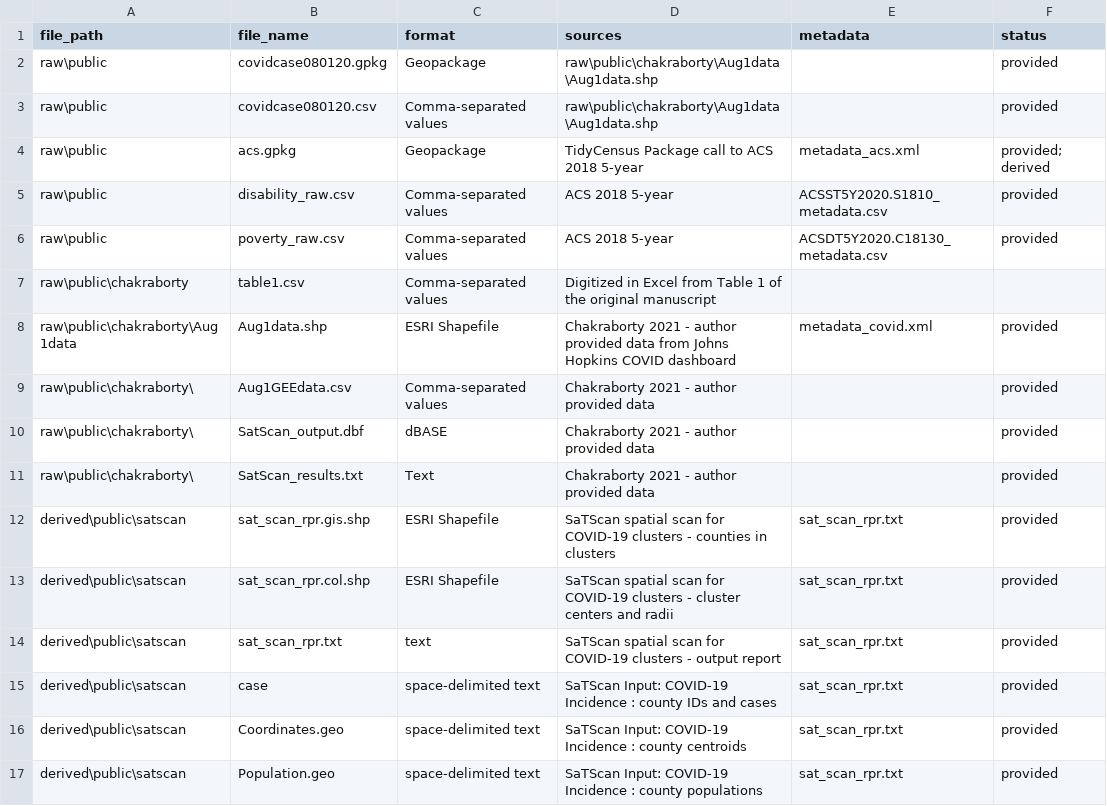
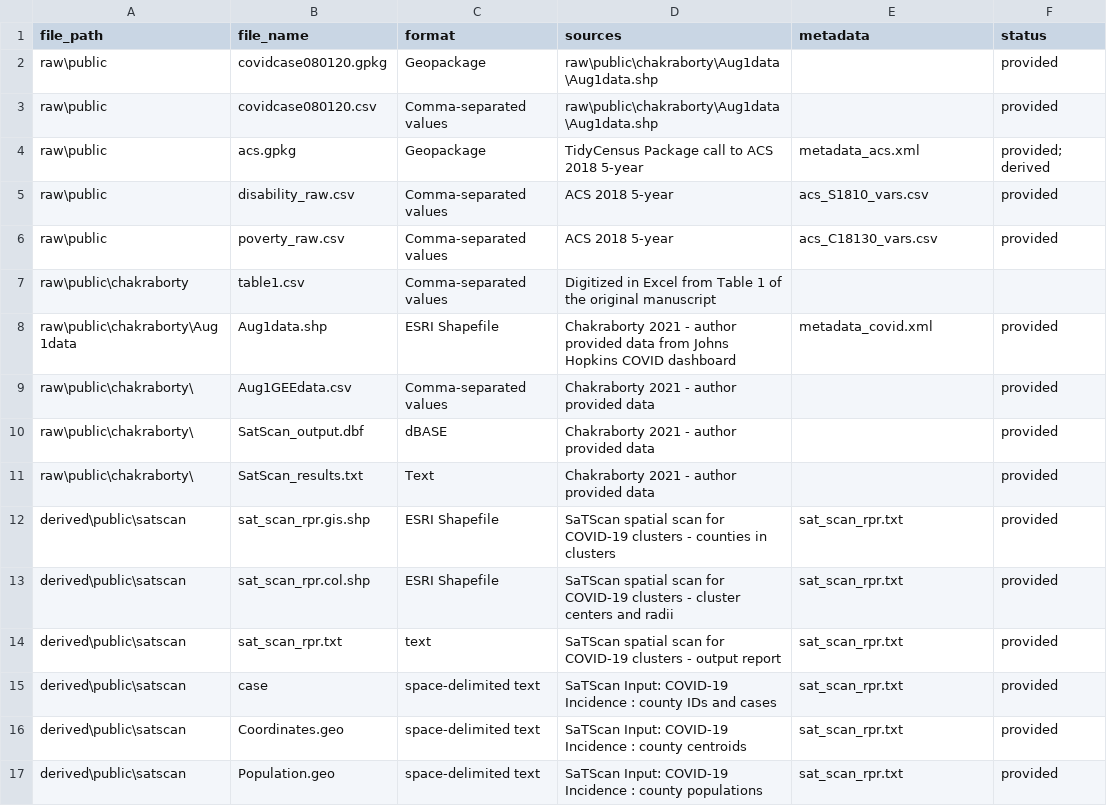
Before and after one commit to padutchfan123/RPr-Chakraborty-2021, a CSV file: data/data_index.csv, drawn as a sheet.

Commit message:
query acs metadata

```diff
--- a/data/data_index.csv
+++ b/data/data_index.csv
@@ -4,4 +4,4 @@ raw\public,covidcase080120.csv,Comma-separated values,raw\public\chakraborty\Aug
 raw\public,acs.gpkg,Geopackage,TidyCensus Package call to ACS 2018 5-year,metadata_acs.xml,provided; derived
-raw\public,disability_raw.csv,Comma-separated values,ACS 2018 5-year,ACSST5Y2020.S1810_metadata.csv,provided
-raw\public,poverty_raw.csv,Comma-separated values,ACS 2018 5-year,ACSDT5Y2020.C18130_metadata.csv,provided
+raw\public,disability_raw.csv,Comma-separated values,ACS 2018 5-year,acs_S1810_vars.csv,provided
+raw\public,poverty_raw.csv,Comma-separated values,ACS 2018 5-year,acs_C18130_vars.csv,provided
 raw\public\chakraborty,table1.csv,Comma-separated values,Digitized in Excel from Table 1 of the original manuscript,,
```
Also changed, not shown: 8 other files.
